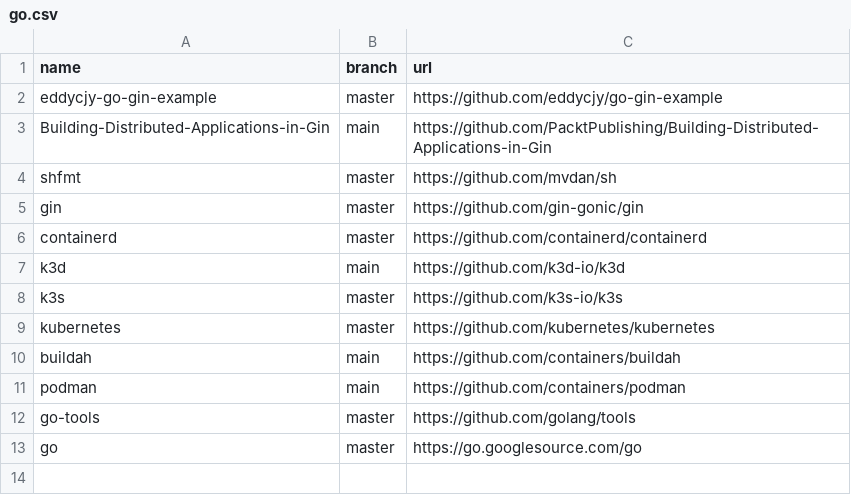
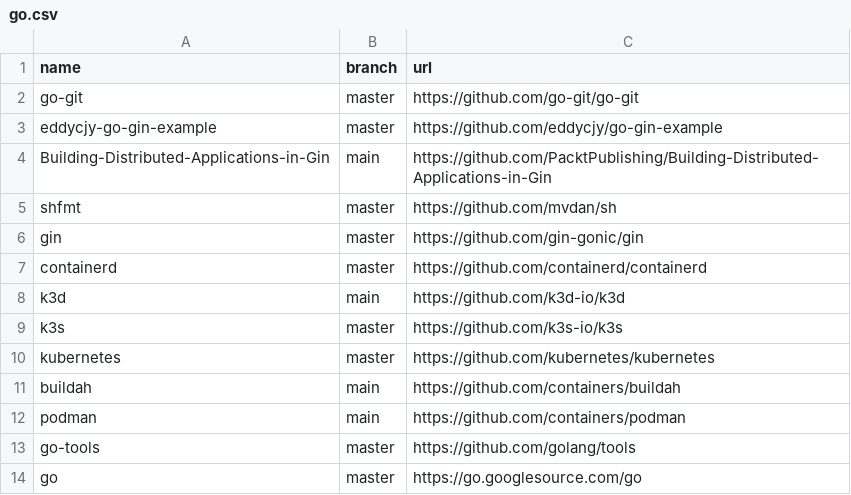
Before and after one commit to easbarba/lar, a CSV file: .config/qas/go.csv, drawn as a sheet.

Commit message:
qas/v2: configuration files in json

```diff
--- a/.config/qas/go.csv
+++ b/.config/qas/go.csv
@@ -1,2 +1,3 @@
 name,branch,url
+go-git,master,https://github.com/go-git/go-git
 eddycjy-go-gin-example,master,https://github.com/eddycjy/go-gin-example
```
Also changed, not shown: 6 other files.
